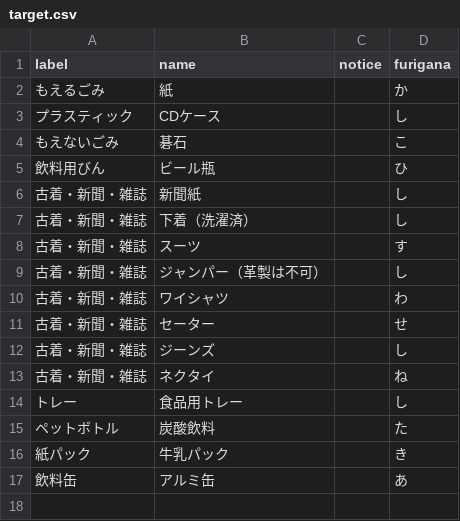
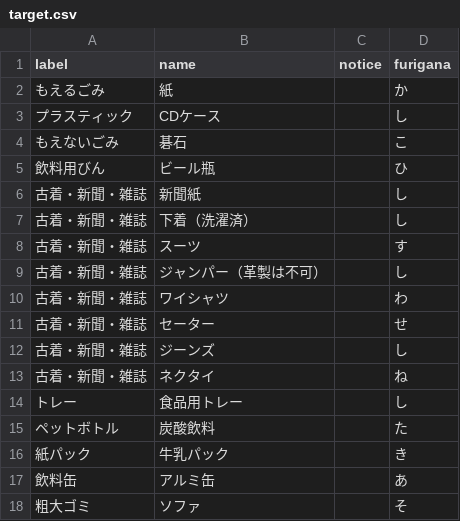
Before and after one commit to miyake-town-civic/5374, a CSV file: data/target.csv, drawn as a sheet.

```diff
--- a/data/target.csv
+++ b/data/target.csv
@@ -17 +17,2 @@ label,name,notice,furigana
 飲料缶,アルミ缶,,あ
+粗大ゴミ,ソファ,,そ
```
Also changed, not shown: data/area_days.csv, data/description.csv, 1 other file.
